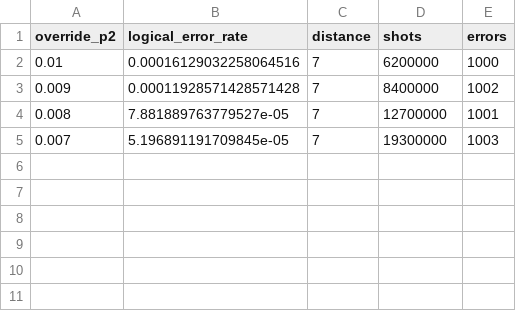
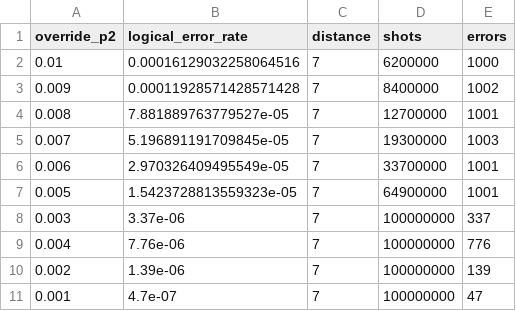
Before and after one commit to Pritesh402/modular-surgery, a CSV file: inter-qpu-logical-error-rates/data/pauliXX_d7_interleaving_108.csv, drawn as a sheet.

```diff
--- a/inter-qpu-logical-error-rates/data/pauliXX_d7_interleaving_108.csv
+++ b/inter-qpu-logical-error-rates/data/pauliXX_d7_interleaving_108.csv
@@ -5 +5,7 @@ override_p2,logical_error_rate,distance,shots,errors
 0.007,5.196891191709845e-05,7,19300000,1003
+0.006,2.970326409495549e-05,7,33700000,1001
+0.005,1.5423728813559323e-05,7,64900000,1001
+0.003,3.37e-06,7,100000000,337
+0.004,7.76e-06,7,100000000,776
+0.002,1.39e-06,7,100000000,139
+0.001,4.7e-07,7,100000000,47
```
Also changed, not shown: 2 other files.
